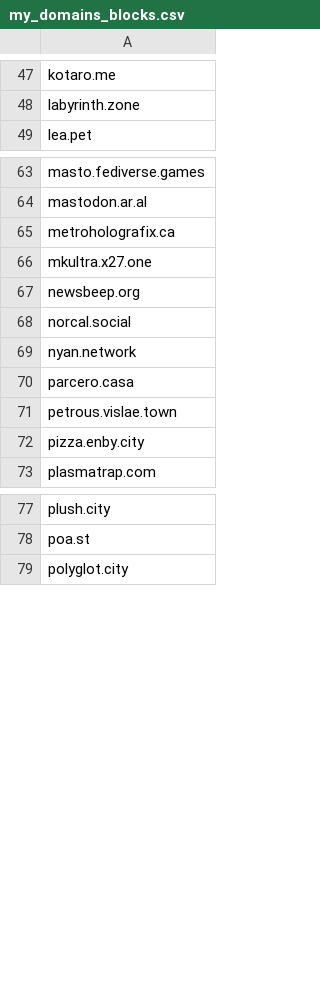
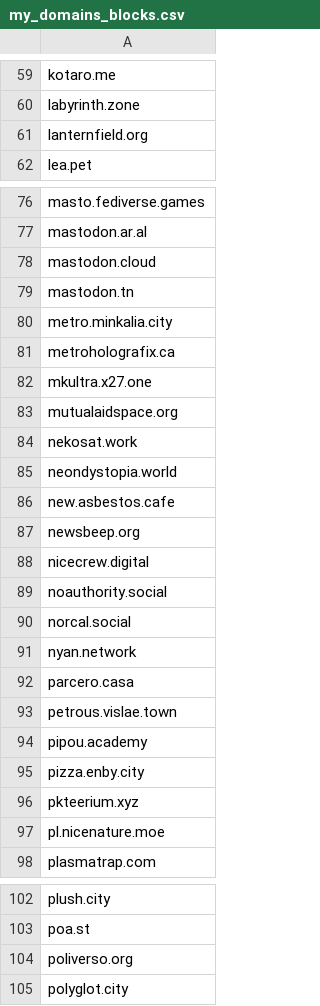
Before and after one commit to Fediverse-Express/Fediverse, a CSV file: my_domains_blocks.csv, drawn as a sheet; only a part is shown, gaps mark what is left out; the diff covers the shown part only.

Commit message:
+32
This file contains my personal Fediverse domain blocklist.

It is a collection of domains that I have chosen to block or filter from my own Fediverse experience. The list covers a range of unwanted content and activity, including spam, scams, hate speech, promotion of violence, graphic or disturbing material, sexual exploitation or abuse, and other content I do not wish to encounter.

This list is intended specifically for domain-level blocking and moderation. The list reflects my personal moderation choices and may include domains for different reasons. Users who choose to use it should review the entries and make their own moderation decisions.

```diff
--- a/my_domains_blocks.csv
+++ b/my_domains_blocks.csv
@@ -48,2 +60,3 @@ kotaro.me
 labyrinth.zone
+lanternfield.org
 lea.pet
@@ -64,5 +77,14 @@ masto.fediverse.games
 mastodon.ar.al
+mastodon.cloud
+mastodon.tn
+metro.minkalia.city
 metroholografix.ca
 mkultra.x27.one
+mutualaidspace.org
+nekosat.work
+neondystopia.world
+new.asbestos.cafe
 newsbeep.org
+nicecrew.digital
+noauthority.social
 norcal.social
@@ -71,3 +93,6 @@ parcero.casa
 petrous.vislae.town
+pipou.academy
 pizza.enby.city
+pkteerium.xyz
+pl.nicenature.moe
 plasmatrap.com
@@ -78,2 +103,3 @@ plush.city
 poa.st
+poliverso.org
 polyglot.city
```
Also changed, not shown: 19 added rows and 1 removed row elsewhere in this file.
